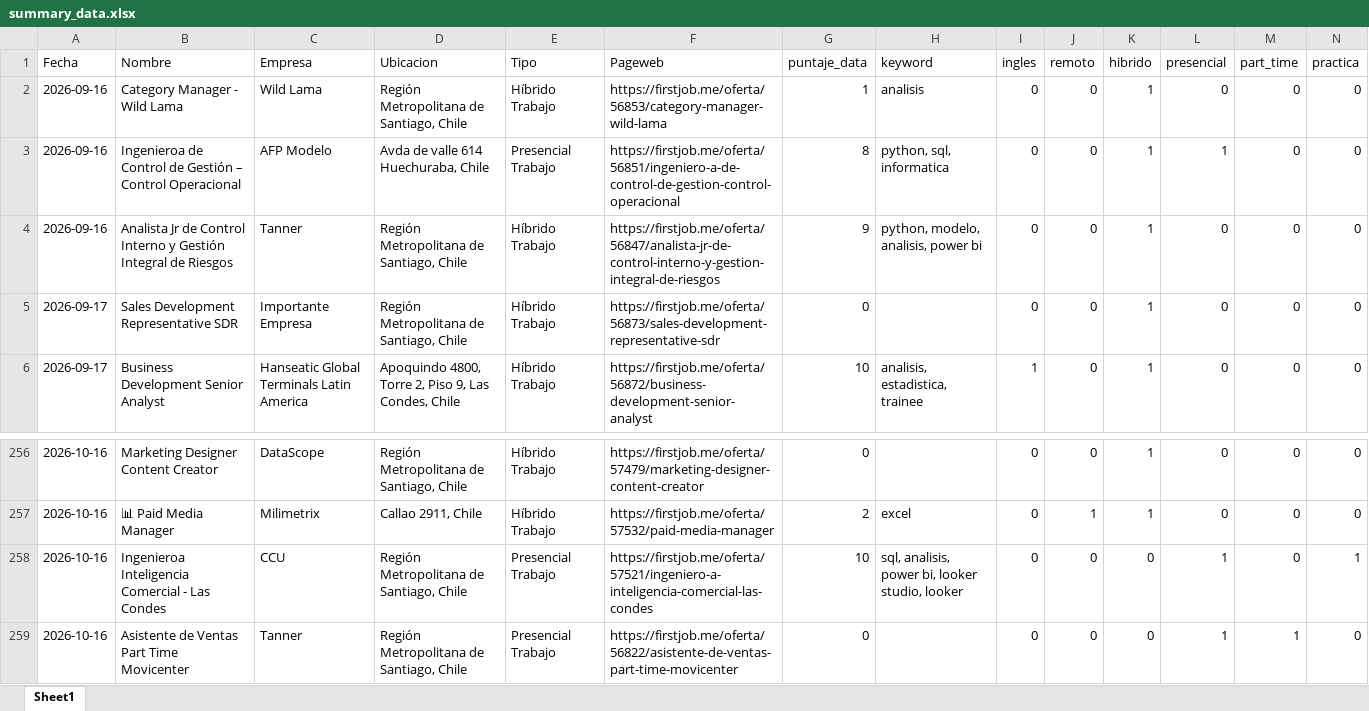
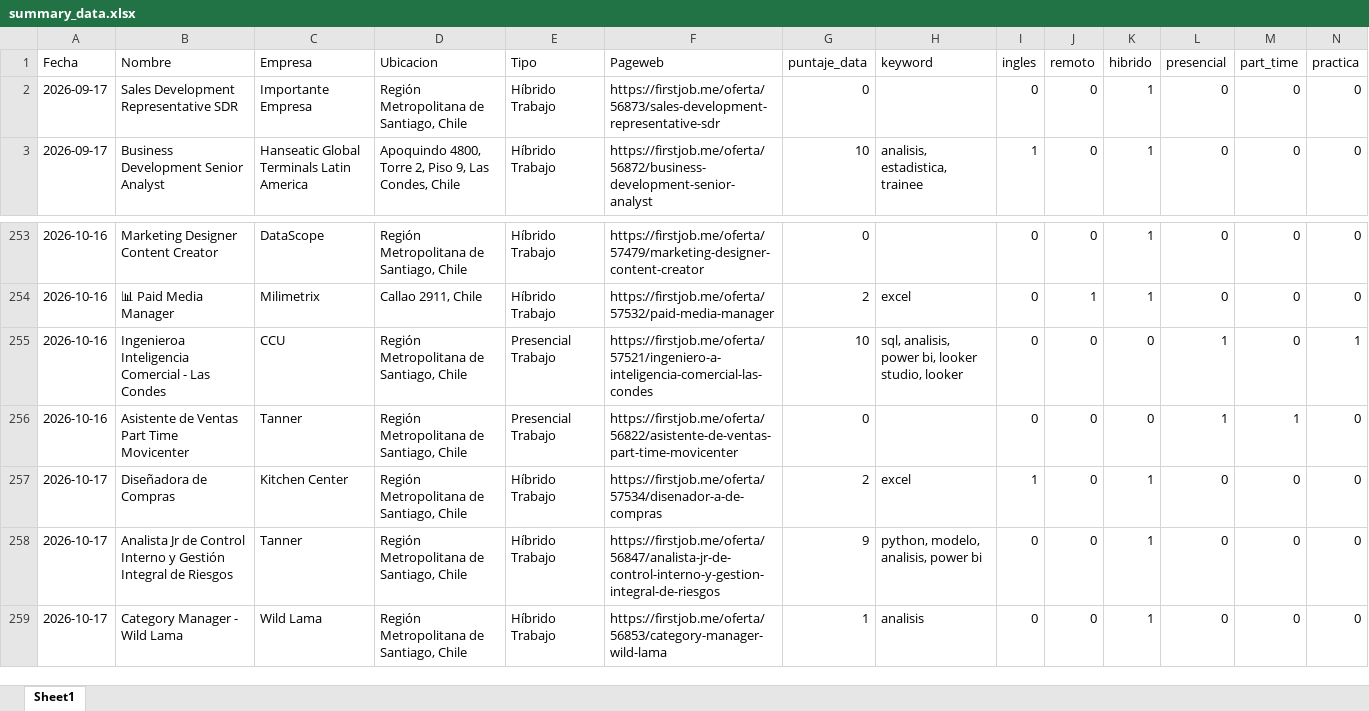
Before and after one commit to IgnOrtega/scraper-firstjob, an Excel workbook: data/first_job/summary_data.xlsx, sheet Sheet1, drawn as a sheet; only a part is shown, gaps mark what is left out; values as stored, in another font and other column widths than the file's, no borders; removed rows and columns are numbered as before the commit, all else as after; rows hold the shown columns only; the diff names each change by its address in the sheet, - before the commit and + after, or states it on an @@ line.

```diff
--- a/data/first_job/summary_data.xlsx (sheet Sheet1)
+++ b/data/first_job/summary_data.xlsx (sheet Sheet1)
-row 2: 2026-09-16 | Category Manager - Wild Lama | Wild Lama | Región Metropolitana de Santiago, Chile | Híbrido Trabajo | https://firstjob.me/oferta/56853/category-manager-wild-lama | 1 | analisis | 0 | 0 | 1 | 0 | 0 | 0
-row 3: 2026-09-16 | Ingenieroa de Control de Gestión – Control Operacional | AFP Modelo | Avda de valle 614 Huechuraba, Chile | Presencial Trabajo | https://firstjob.me/oferta/56851/ingeniero-a-de-control-de-gestion-control-operacional | 8 | python, sql, informatica | 0 | 0 | 1 | 1 | 0 | 0
-row 4: 2026-09-16 | Analista Jr de Control Interno y Gestión Integral de Riesgos | Tanner | Región Metropolitana de Santiago, Chile | Híbrido Trabajo | https://firstjob.me/oferta/56847/analista-jr-de-control-interno-y-gestion-integral-de-riesgos | 9 | python, modelo, analisis, power bi | 0 | 0 | 1 | 0 | 0 | 0
+row 257: 2026-10-17 | Diseñadora de Compras | Kitchen Center | Región Metropolitana de Santiago, Chile | Híbrido Trabajo | https://firstjob.me/oferta/57534/disenador-a-de-compras | 2 | excel | 1 | 0 | 1 | 0 | 0 | 0
+row 258: 2026-10-17 | Analista Jr de Control Interno y Gestión Integral de Riesgos | Tanner | Región Metropolitana de Santiago, Chile | Híbrido Trabajo | https://firstjob.me/oferta/56847/analista-jr-de-control-interno-y-gestion-integral-de-riesgos | 9 | python, modelo, analisis, power bi | 0 | 0 | 1 | 0 | 0 | 0
+row 259: 2026-10-17 | Category Manager - Wild Lama | Wild Lama | Región Metropolitana de Santiago, Chile | Híbrido Trabajo | https://firstjob.me/oferta/56853/category-manager-wild-lama | 1 | analisis | 0 | 0 | 1 | 0 | 0 | 0
```
Also changed, not shown: 11 other files.
